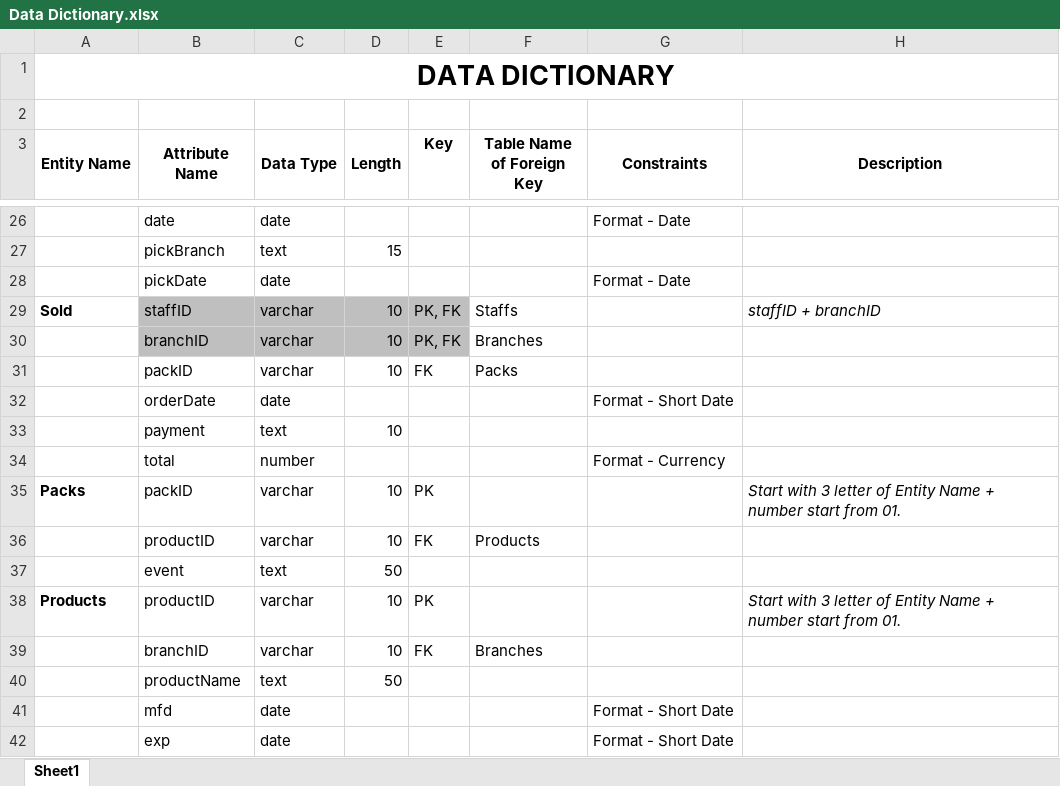
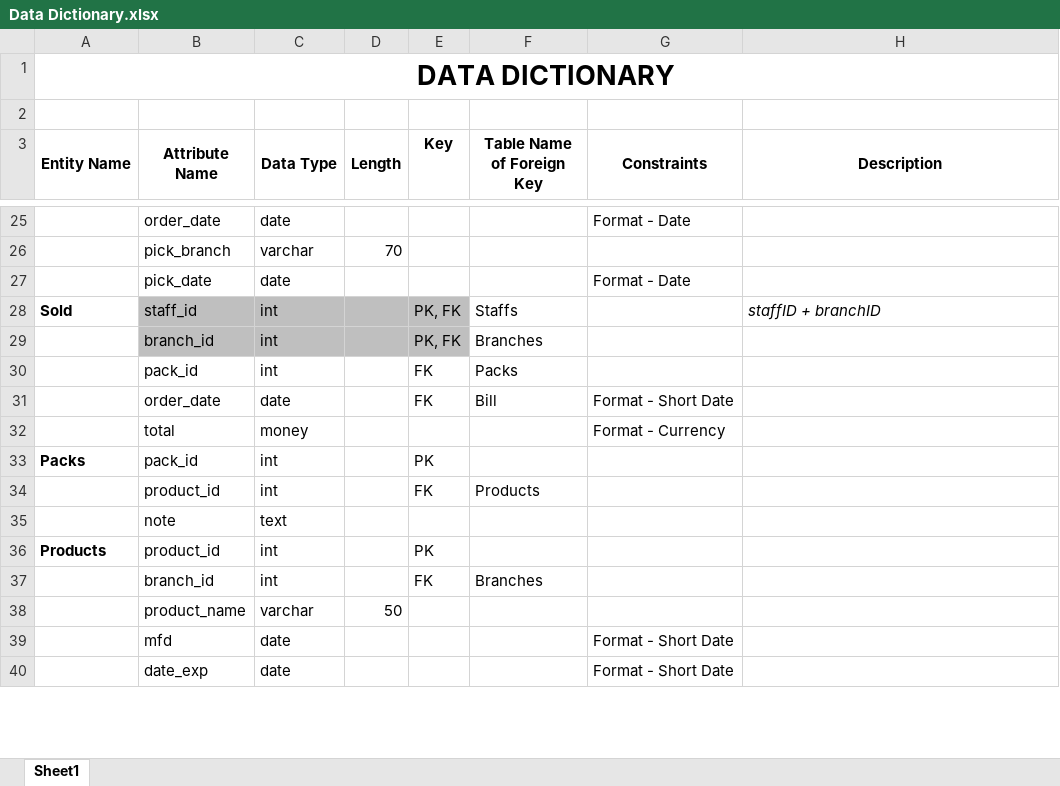
Before and after one commit to lpc-nz/BDCE103, an Excel workbook: Data Dictionary.xlsx, sheet Sheet1, drawn as a sheet; only a part is shown, gaps mark what is left out; values as stored, in another font and other column widths than the file's, no borders; removed rows and columns are numbered as before the commit, all else as after; the diff covers the shown part only; the diff names each change by its address in the sheet, - before the commit and + after, or states it on an @@ line.

Commit message:
Add files via upload

```diff
--- a/Data Dictionary.xlsx (sheet Sheet1)
+++ b/Data Dictionary.xlsx (sheet Sheet1)
-B25 (Attribute Name): date
+B25 (Attribute Name): order_date
-row 27:  | pickBranch | text | 15
+row 26:  | pick_branch | varchar | 70
-B27 (Attribute Name): pickDate
+B27 (Attribute Name): pick_date
-B28 (Attribute Name): staffID
+B28 (Attribute Name): staff_id
-C28 (Data Type): varchar
+C28 (Data Type): int
-D28 (Length): 10
+D28 (Length): (empty)
-row 30:  | branchID | varchar | 10 | PK, FK | Branches
-row 31:  | packID | varchar | 10 | FK | Packs
-row 32:  | orderDate | date |  |  |  | Format - Short Date
-row 33:  | payment | text | 10
+row 29:  | branch_id | int |  | PK, FK | Branches
+row 30:  | pack_id | int |  | FK | Packs
+row 31:  | order_date | date |  | FK | Bill | Format - Short Date
-C32 (Data Type): number
+C32 (Data Type): money
-B33 (Attribute Name): packID
+B33 (Attribute Name): pack_id
-C33 (Data Type): varchar
+C33 (Data Type): int
-D33 (Length): 10
+D33 (Length): (empty)
-H33 (Description): Start with 3 letter of Entity Name + number start from 01.
+H33 (Description): (empty)
-row 36:  | productID | varchar | 10 | FK | Products
-row 37:  | event | text | 50
+row 34:  | product_id | int |  | FK | Products
+row 35:  | note | text
-B36 (Attribute Name): productID
+B36 (Attribute Name): product_id
-C36 (Data Type): varchar
+C36 (Data Type): int
-D36 (Length): 10
+D36 (Length): (empty)
-H36 (Description): Start with 3 letter of Entity Name + number start from 01.
+H36 (Description): (empty)
-row 39:  | branchID | varchar | 10 | FK | Branches
+row 37:  | branch_id | int |  | FK | Branches
-B38 (Attribute Name): productName
+B38 (Attribute Name): product_name
-C38 (Data Type): text
+C38 (Data Type): varchar
-B40 (Attribute Name): exp
+B40 (Attribute Name): date_exp
```
Also changed, not shown: 28 added rows, 26 removed rows and 33 edited cells elsewhere in this sheet.
